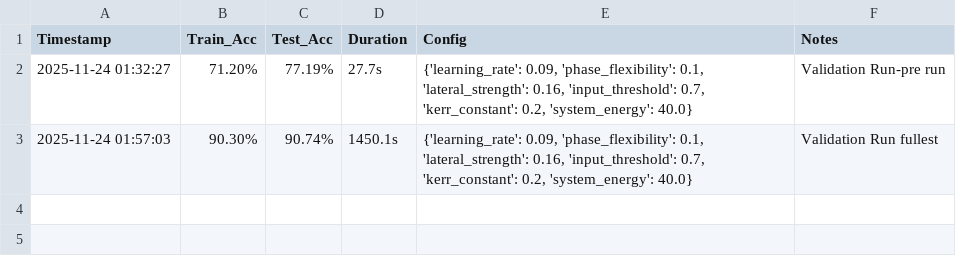
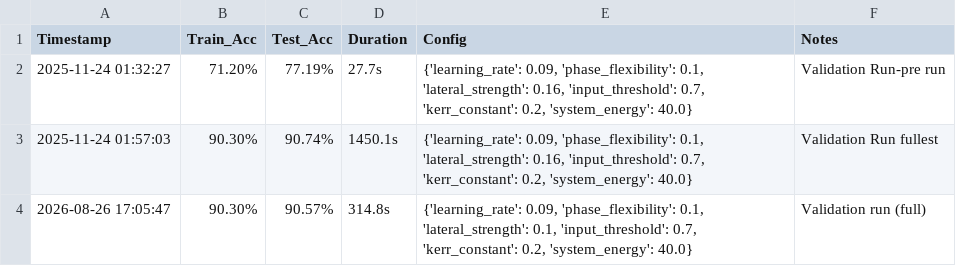
Before and after one commit to max-wilson93/quantum-cortex, a CSV file: quantum_validation_log.csv, drawn as a sheet.

```diff
--- a/quantum_validation_log.csv
+++ b/quantum_validation_log.csv
@@ -3 +3,2 @@ Timestamp,Train_Acc,Test_Acc,Duration,Config,Notes
 2025-11-24 01:57:03,90.30%,90.74%,1450.1s,"{'learning_rate': 0.09, 'phase_flexibility': 0.1, 'lateral_strength': 0.16, 'input_threshold': 0.7, 'kerr_constant': 0.2, 'system_energy': 40.0}",Validation Run fullest
+2026-08-26 17:05:47,90.30%,90.57%,314.8s,"{'learning_rate': 0.09, 'phase_flexibility': 0.1, 'lateral_strength': 0.1, 'input_threshold': 0.7, 'kerr_constant': 0.2, 'system_energy': 40.0}",Validation run (full)
```
Also changed, not shown: 4 other files.
